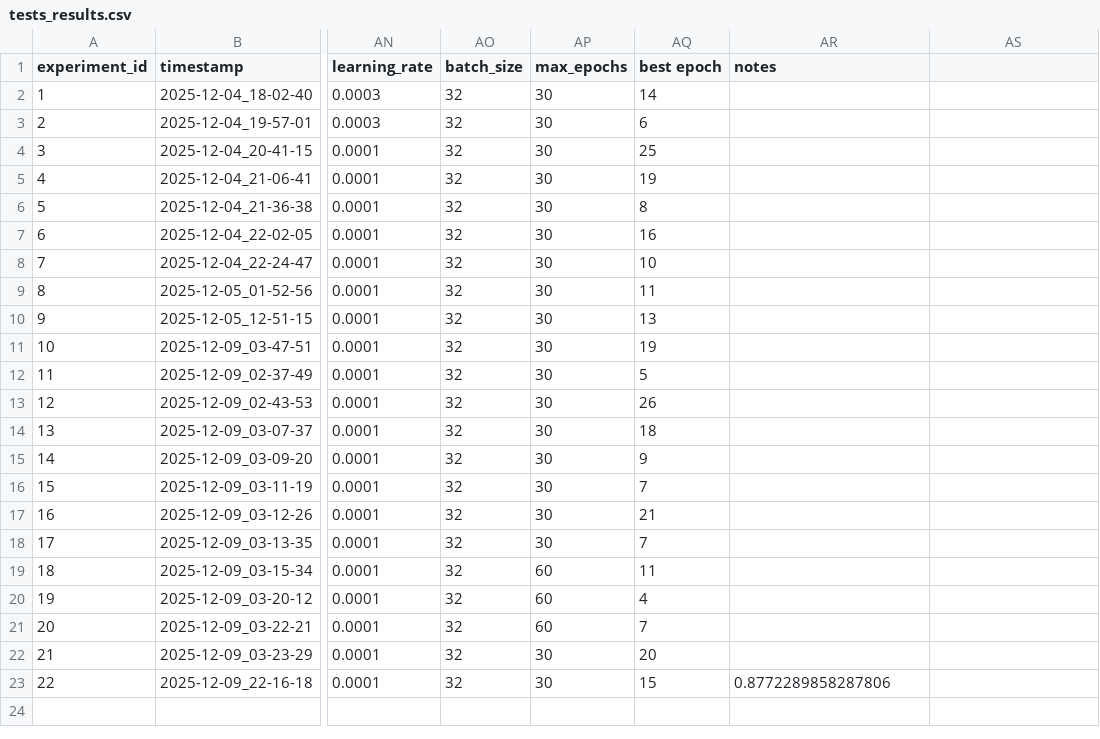
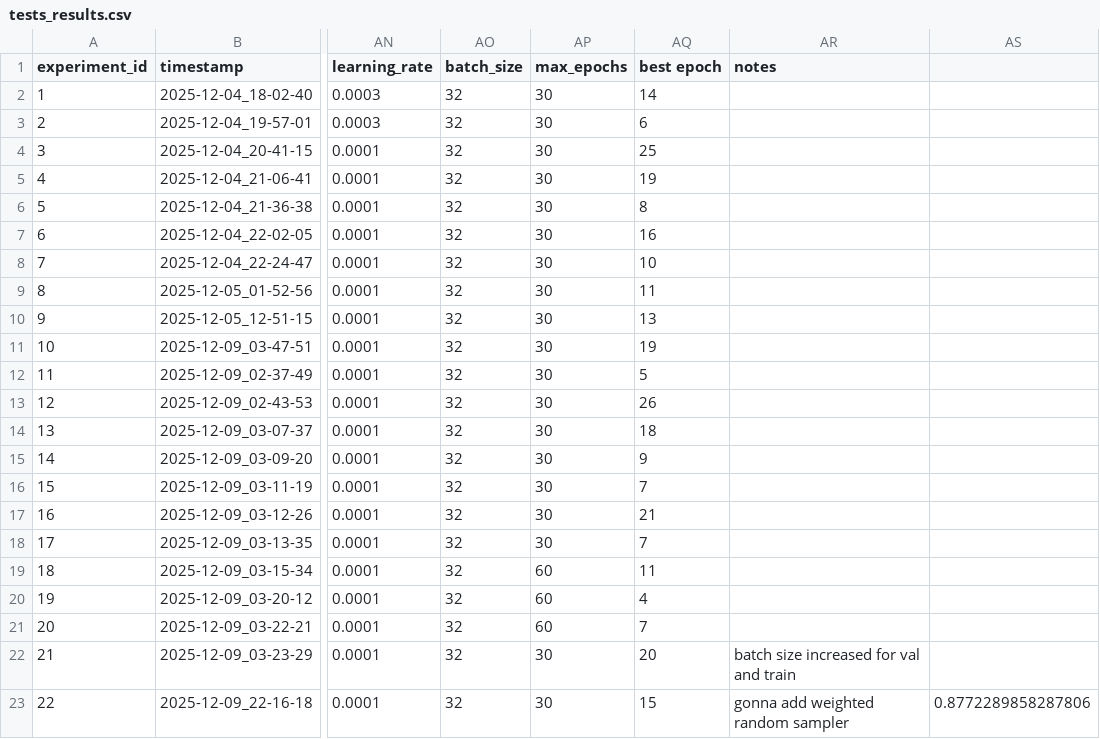
Before and after one commit to rybaks72/IML_Voice_Recognition, a CSV file: results-single-val/tests_results.csv, drawn as a sheet; only a part is shown, gaps mark what is left out; the diff names each change by its address in the sheet, - before the commit and + after, or states it on an @@ line.

Commit message:
added sampler instead of weights

```diff
--- a/results-single-val/tests_results.csv
+++ b/results-single-val/tests_results.csv
-AR22 (notes): (empty)
+AR22 (notes): batch size increased for val and train
-AR23 (notes): 0.8772289858287806
+AR23 (notes): gonna add weighted random sampler
-AS23: (empty)
+AS23: 0.8772289858287806
```
Also changed, not shown: 1 other file.
